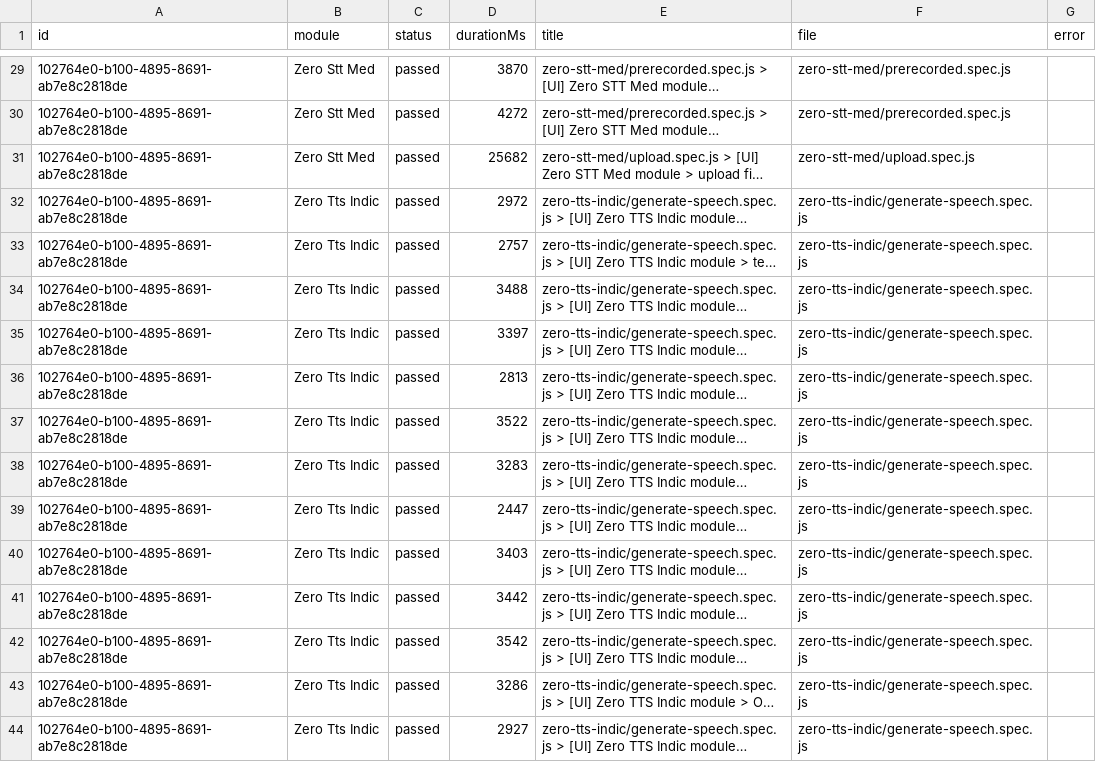
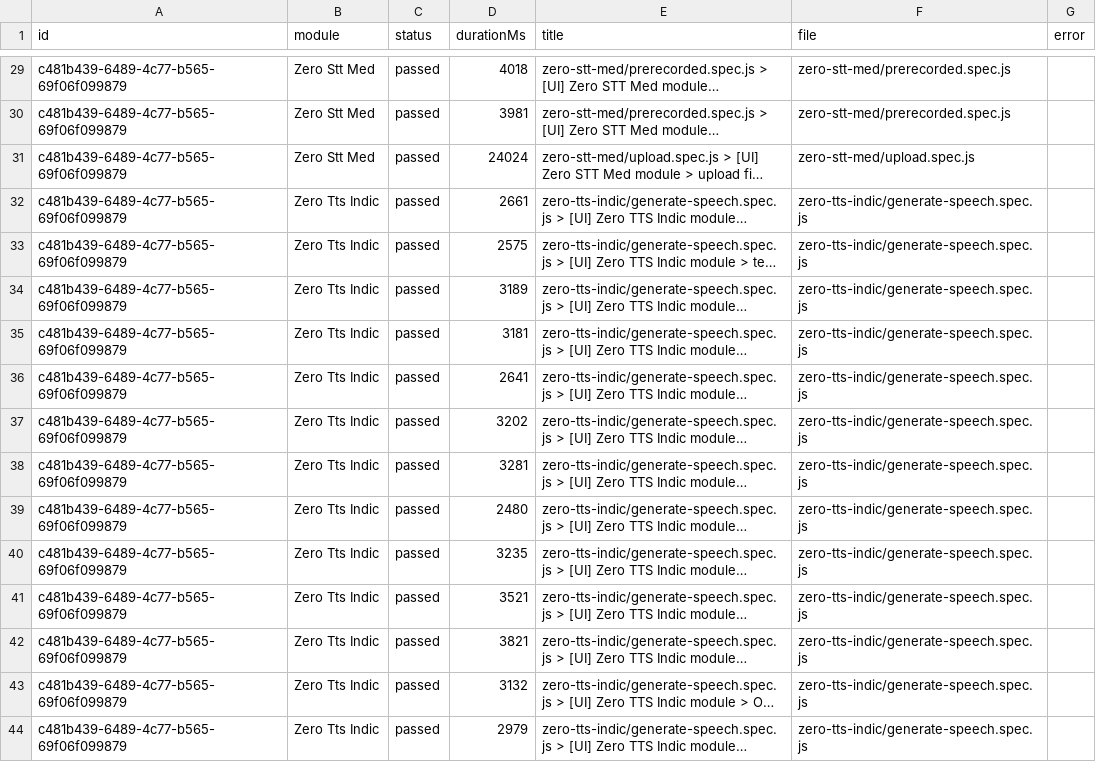
Before and after one commit to saira-uwc/Shunyalabs_widget, a CSV file: docs/exports/current-run.csv, drawn as a sheet; only a part is shown, gaps mark what is left out; long unchanged cells end in …; the diff covers the shown part only; the diff names each change by its address in the sheet, - before the commit and + after, or states it on an @@ line.

```diff
--- a/docs/exports/current-run.csv
+++ b/docs/exports/current-run.csv
-A29:A44 (id): 102764e0-b100-4895-8691-ab7e8c2818de
+A29:A44 (id): c481b439-6489-4c77-b565-69f06f099879
-D29 (durationMs): 3870
+D29 (durationMs): 4018
-D30 (durationMs): 4272
+D30 (durationMs): 3981
-D31 (durationMs): 25682
+D31 (durationMs): 24024
-D32 (durationMs): 2972
+D32 (durationMs): 2661
-D33 (durationMs): 2757
+D33 (durationMs): 2575
-D34 (durationMs): 3488
+D34 (durationMs): 3189
-D35 (durationMs): 3397
+D35 (durationMs): 3181
-D36 (durationMs): 2813
+D36 (durationMs): 2641
-D37 (durationMs): 3522
+D37 (durationMs): 3202
-D38 (durationMs): 3283
+D38 (durationMs): 3281
-D39 (durationMs): 2447
+D39 (durationMs): 2480
-D40 (durationMs): 3403
+D40 (durationMs): 3235
-D41 (durationMs): 3442
+D41 (durationMs): 3521
-D42 (durationMs): 3542
+D42 (durationMs): 3821
-D43 (durationMs): 3286
+D43 (durationMs): 3132
-D44 (durationMs): 2927
+D44 (durationMs): 2979
```
Also changed, not shown: 51 edited cells elsewhere in this file, docs/exports/all-runs-summary.csv, 2 other files.
